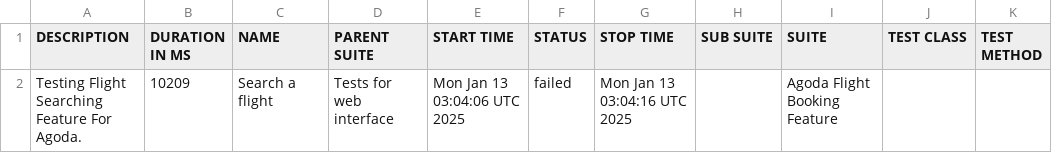
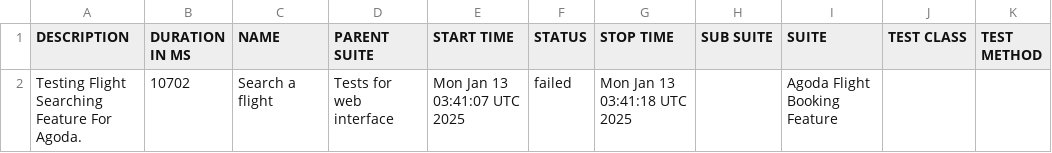
Before and after one commit to usama-arbisoft1/agoda-reports, a CSV file: data/suites.csv, drawn as a sheet.

```diff
--- a/data/suites.csv
+++ b/data/suites.csv
@@ -1,2 +1,2 @@
 "DESCRIPTION","DURATION IN MS","NAME","PARENT SUITE","START TIME","STATUS","STOP TIME","SUB SUITE","SUITE","TEST CLASS","TEST METHOD"
-"Testing Flight Searching Feature For Agoda.","10209","Search a flight","Tests for web interface","Mon Jan 13 03:04:06 UTC 2025","failed","Mon Jan 13 03:04:16 UTC 2025","","Agoda Flight Booking Feature","",""
+"Testing Flight Searching Feature For Agoda.","10702","Search a flight","Tests for web interface","Mon Jan 13 03:41:07 UTC 2025","failed","Mon Jan 13 03:41:18 UTC 2025","","Agoda Flight Booking Feature","",""
```
Also changed, not shown: 48 other files.
